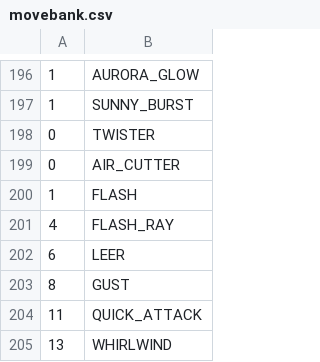
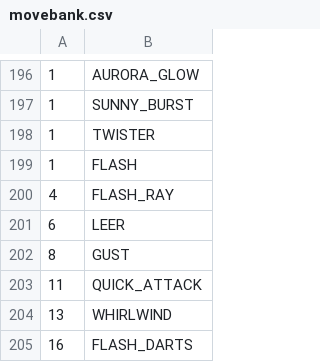
Before and after one commit to sjkuhnke/PokemonGame, a CSV file: PokemonGame/res/info/movebank.csv, drawn as a sheet; only a part is shown, gaps mark what is left out; the shorter side is filled out with more unchanged rows.

```diff
--- a/PokemonGame/res/info/movebank.csv
+++ b/PokemonGame/res/info/movebank.csv
@@ -197,4 +197,3 @@
 1  |SUNNY_BURST
-0  |TWISTER
-0  |AIR_CUTTER
+1  |TWISTER
 1  |FLASH
```
Also changed, not shown: 1 other file.
